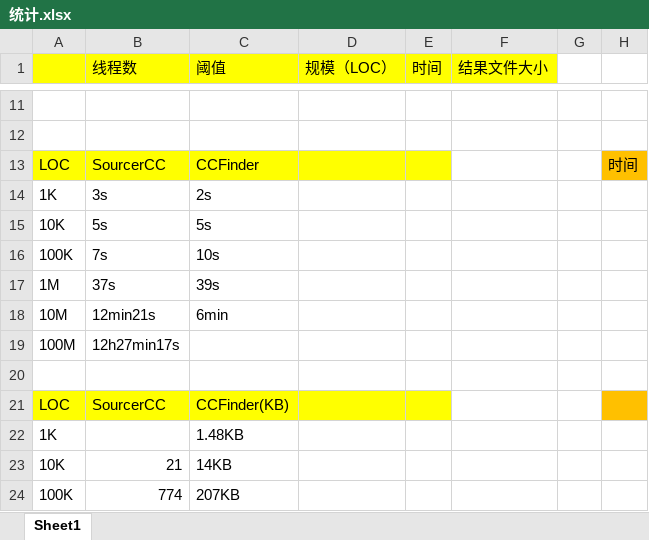
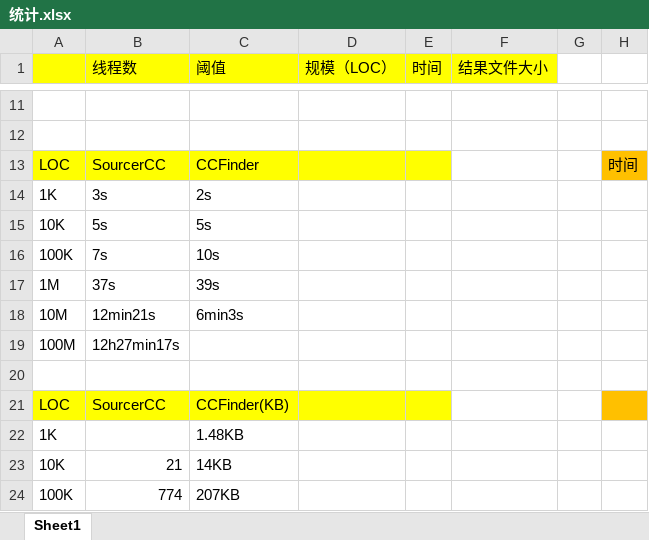
Before and after one commit to SouthStreet/StaticsForLab, an Excel workbook: 统计.xlsx, sheet Sheet1, drawn as a sheet; only a part is shown, gaps mark what is left out; values as stored, in another font and other column widths than the file's, no borders; the diff names each change by its address in the sheet, - before the commit and + after, or states it on an @@ line.

Commit message:
7/11
CCFinder还差100m数据集

```diff
--- a/统计.xlsx (sheet Sheet1)
+++ b/统计.xlsx (sheet Sheet1)
-C18 (阈值): 6min
+C18 (阈值): 6min3s
```
